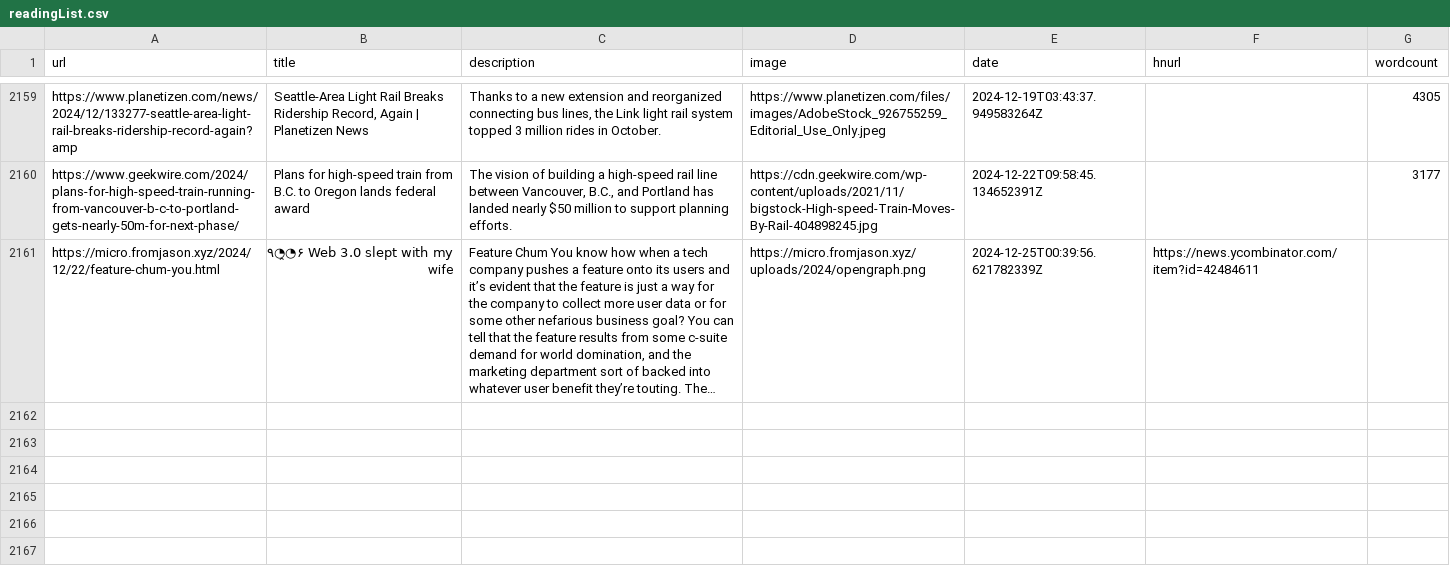
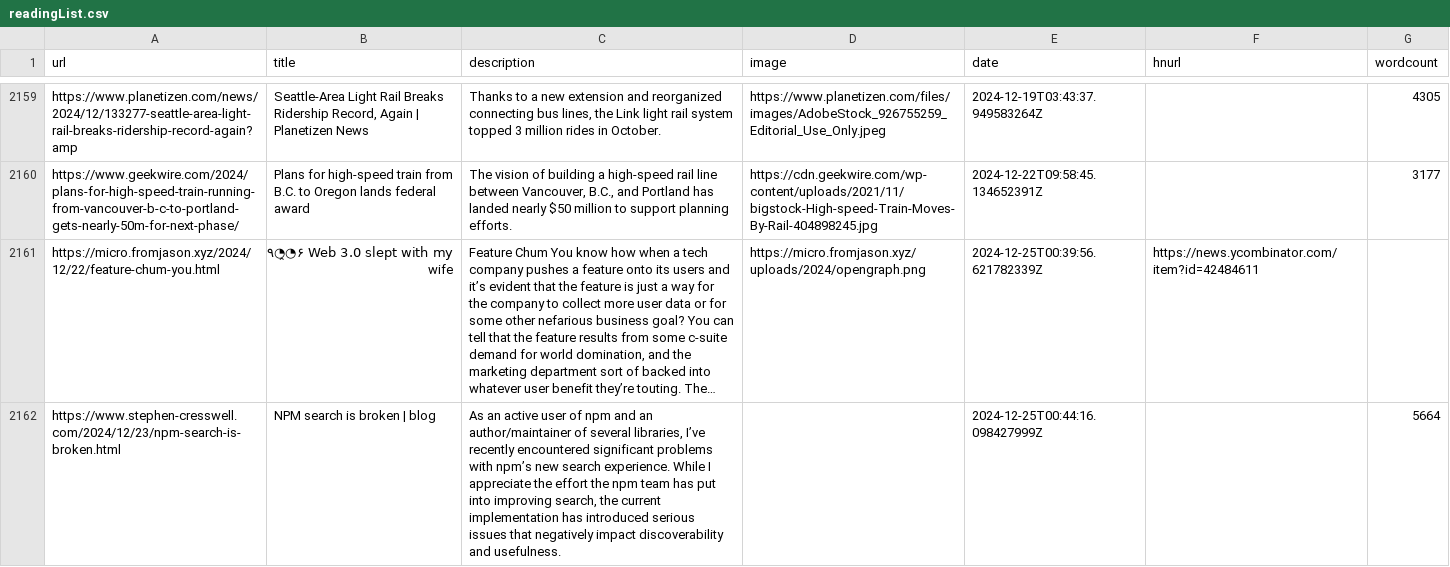
Before and after one commit to Ivan-du-toit/readingList, a CSV file: readingList.csv, drawn as a sheet; only a part is shown, gaps mark what is left out; long unchanged cells end in …; the diff names each change by its address in the sheet, - before the commit and + after, or states it on an @@ line.

Commit message:
Automated reading list update on Wed Dec 25 00:44:16 UTC 2024

```diff
--- a/readingList.csv
+++ b/readingList.csv
+row 2162: https://www.stephen-cresswell.com/2024/12/23/npm-search-is-broken.html | NPM search is broken | blog | As an active user of npm and an author/maintainer of several libraries, I’ve recently encountered significant problems with npm’s new search experience. While I appreciate the effort the npm team has put into improving search, the current implementation has introduced serious issues that negatively impact discoverability and usefulness. |  | 2024-12-25T00:44:16.098427999Z |  | 5664
```
